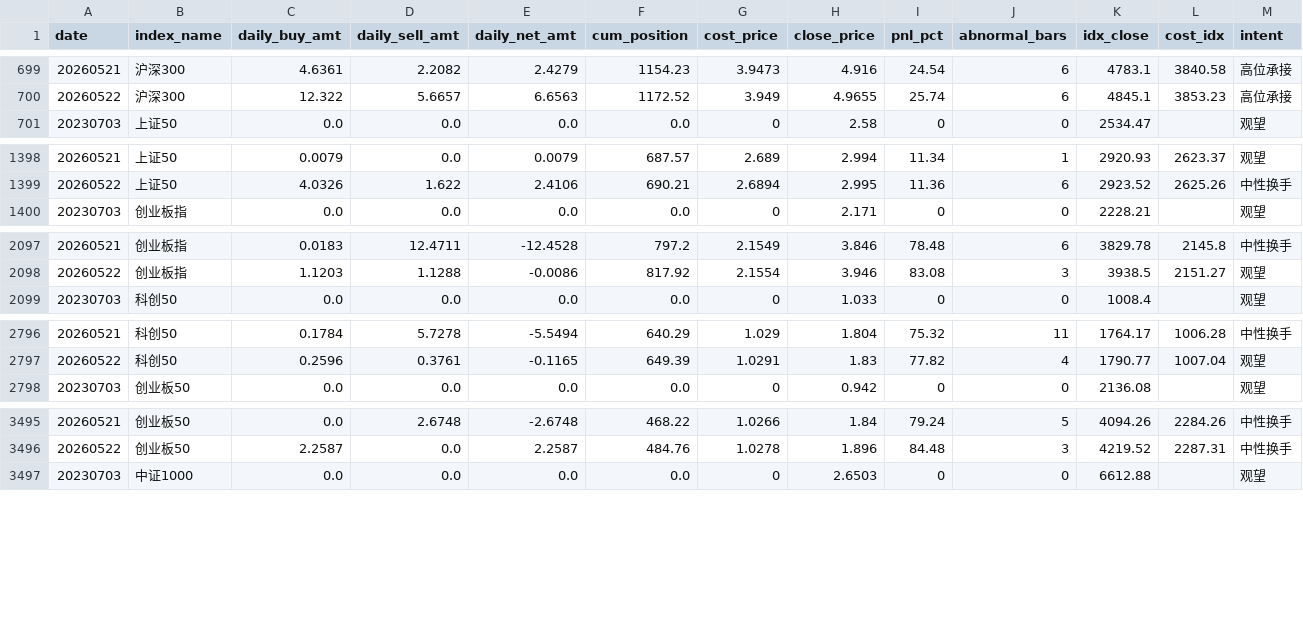
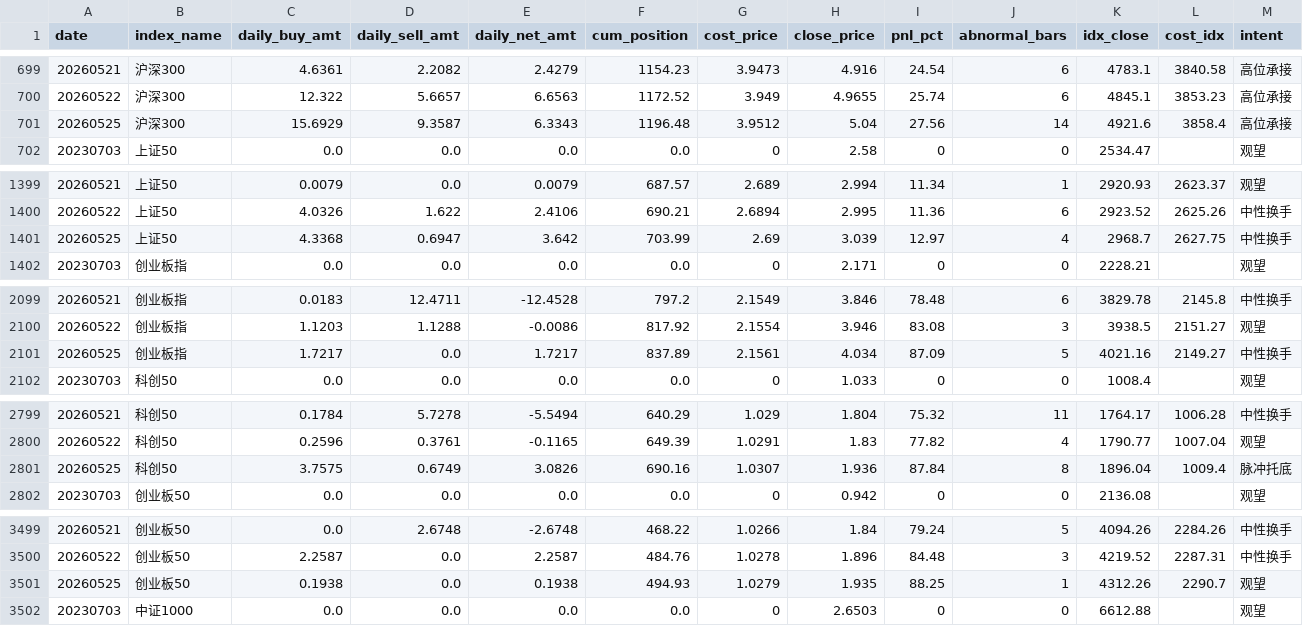
Before and after one commit to byihuang-max/spread-dashboard, a CSV file: micro_flow/patient_capital/patient_capital.csv, drawn as a sheet; only a part is shown, gaps mark what is left out; rows hold the shown columns only; the diff covers the shown part only; the diff names each change by its address in the sheet, - before the commit and + after, or states it on an @@ line.

```diff
--- a/micro_flow/patient_capital/patient_capital.csv
+++ b/micro_flow/patient_capital/patient_capital.csv
+row 701: 20260525 | 沪深300 | 15.6929 | 9.3587 | 6.3343 | 1196.48 | 3.9512 | 5.04 | 27.56 | 14 | 4921.6 | 3858.4 | 高位承接
+row 1401: 20260525 | 上证50 | 4.3368 | 0.6947 | 3.642 | 703.99 | 2.69 | 3.039 | 12.97 | 4 | 2968.7 | 2627.75 | 中性换手
+row 2101: 20260525 | 创业板指 | 1.7217 | 0.0 | 1.7217 | 837.89 | 2.1561 | 4.034 | 87.09 | 5 | 4021.16 | 2149.27 | 中性换手
+row 2801: 20260525 | 科创50 | 3.7575 | 0.6749 | 3.0826 | 690.16 | 1.0307 | 1.936 | 87.84 | 8 | 1896.04 | 1009.4 | 脉冲托底
+row 3501: 20260525 | 创业板50 | 0.1938 | 0.0 | 0.1938 | 494.93 | 1.0279 | 1.935 | 88.25 | 1 | 4312.26 | 2290.7 | 观望
```
Also changed, not shown: 3 added rows elsewhere in this file, env_fit/momentum_stock/limit_index/limit_index.csv, env_fit/momentum_stock/momentum_raw.csv, 38 other files.
